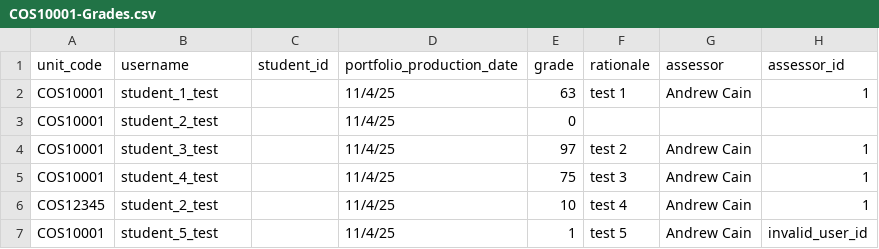
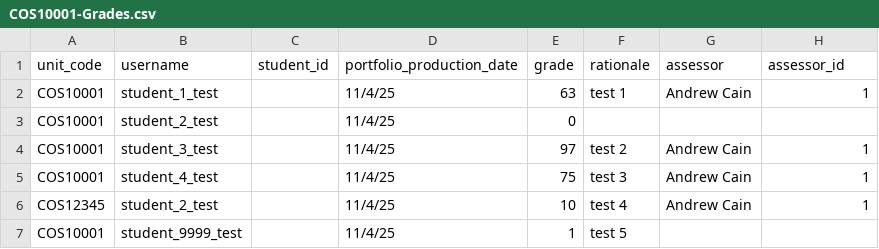
Before and after one commit to doubtfire-lms/doubtfire-api, a CSV file: test_files/csv_test_files/COS10001-Grades.csv, drawn as a sheet.

Commit message:
refactor: set assessor to user importing grades

```diff
--- a/test_files/csv_test_files/COS10001-Grades.csv
+++ b/test_files/csv_test_files/COS10001-Grades.csv
@@ -6,2 +6,2 @@ COS10001,student_4_test,,11/4/25,75,test 3,Andrew Cain,1
 COS12345,student_2_test,,11/4/25,10,test 4,Andrew Cain,1
-COS10001,student_5_test,,11/4/25,1,test 5,Andrew Cain,invalid_user_id
+COS10001,student_9999_test,,11/4/25,1,test 5,,
```
Also changed, not shown: 2 other files.
